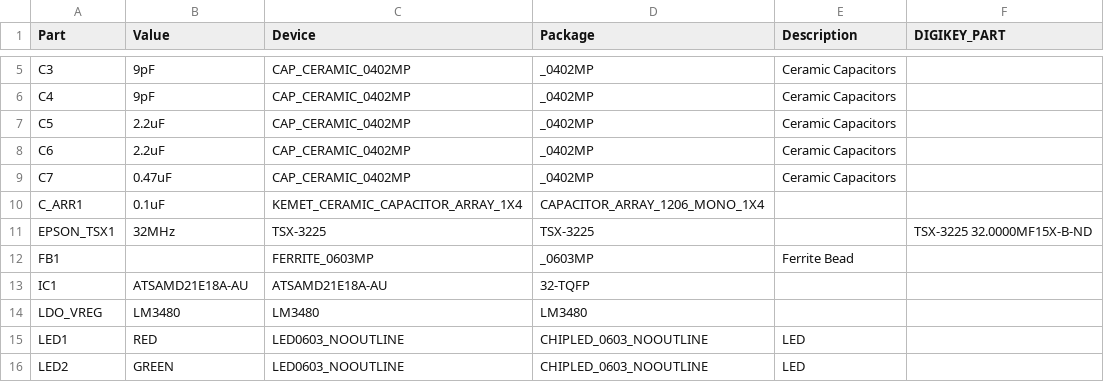
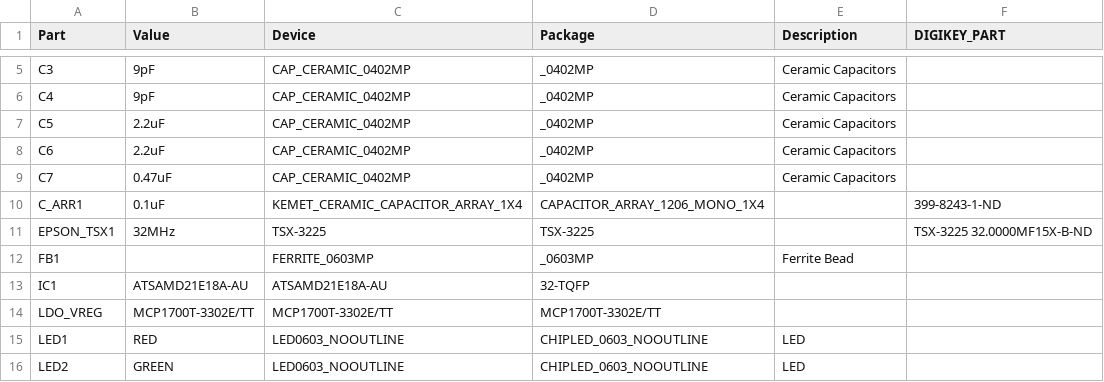
Before and after one commit to femtoduino/femto-usb, a CSV file: FemtoUSB_r1.0.0/femtoUSB_r1.0.0_TQFP/femtoUSB_r1.0.0_TQFP_parts.csv, drawn as a sheet; only a part is shown, gaps mark what is left out; the diff names each change by its address in the sheet, - before the commit and + after, or states it on an @@ line.

```diff
--- a/FemtoUSB_r1.0.0/femtoUSB_r1.0.0_TQFP/femtoUSB_r1.0.0_TQFP_parts.csv
+++ b/FemtoUSB_r1.0.0/femtoUSB_r1.0.0_TQFP/femtoUSB_r1.0.0_TQFP_parts.csv
-F10 (DIGIKEY_PART): (empty)
+F10 (DIGIKEY_PART): 399-8243-1-ND
-B14 (Value): LM3480
+B14 (Value): MCP1700T-3302E/TT
-C14 (Device): LM3480
+C14 (Device): MCP1700T-3302E/TT
-D14 (Package): LM3480
+D14 (Package): MCP1700T-3302E/TT
```
Also changed, not shown: FemtoUSB_r1.0.0/femtoUSB_r1.0.0_TQFP/femtoUSB_r1.0.0_TQFP_bom.csv, 6 other files.
